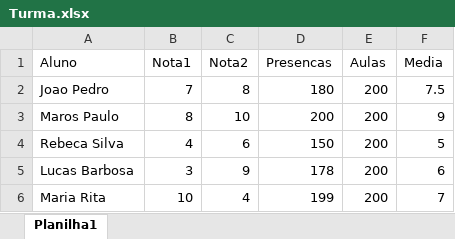
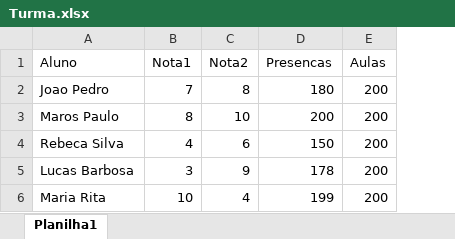
Before and after one commit to HerbertG3/DiarioDeClasse, an Excel workbook: Turma.xlsx, sheet Planilha1, drawn as a sheet; values as stored, in another font and other column widths than the file's, no borders; the diff names each change by its address in the sheet, - before the commit and + after, or states it on an @@ line.

```diff
--- a/Turma.xlsx (sheet Planilha1)
+++ b/Turma.xlsx (sheet Planilha1)
-column F (Media), rows 2-6: 7.5 | 9 | 5 | 6 | 7
```
Also changed, not shown: 2 other files.
